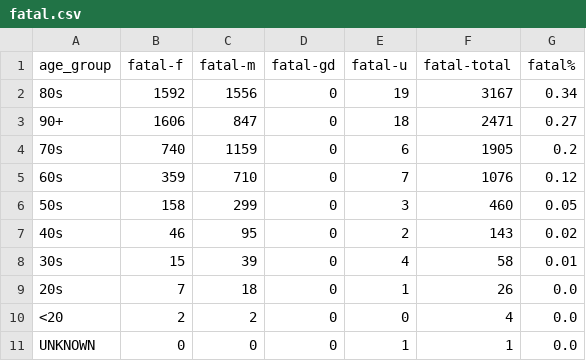
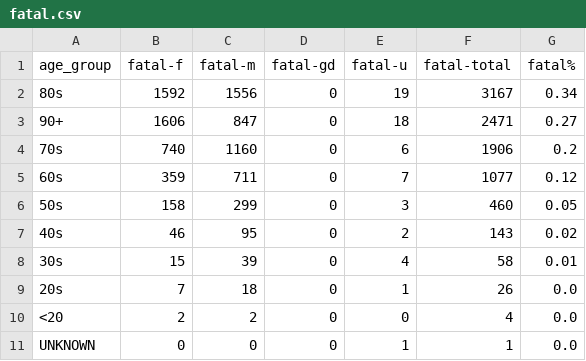
Before and after one commit to tamccullough/covon, a CSV file: datasets/2021/fatal.csv, drawn as a sheet.

```diff
--- a/datasets/2021/fatal.csv
+++ b/datasets/2021/fatal.csv
@@ -3,4 +3,4 @@ age_group,fatal-f,fatal-m,fatal-gd,fatal-u,fatal-total,fatal%
 90+,1606,847,0,18,2471,0.27
-70s,740,1159,0,6,1905,0.2
-60s,359,710,0,7,1076,0.12
+70s,740,1160,0,6,1906,0.2
+60s,359,711,0,7,1077,0.12
 50s,158,299,0,3,460,0.05
```
Also changed, not shown: datasets/2021/age_groups_recent.csv, datasets/2021/all_cases.csv, 7 other files.
